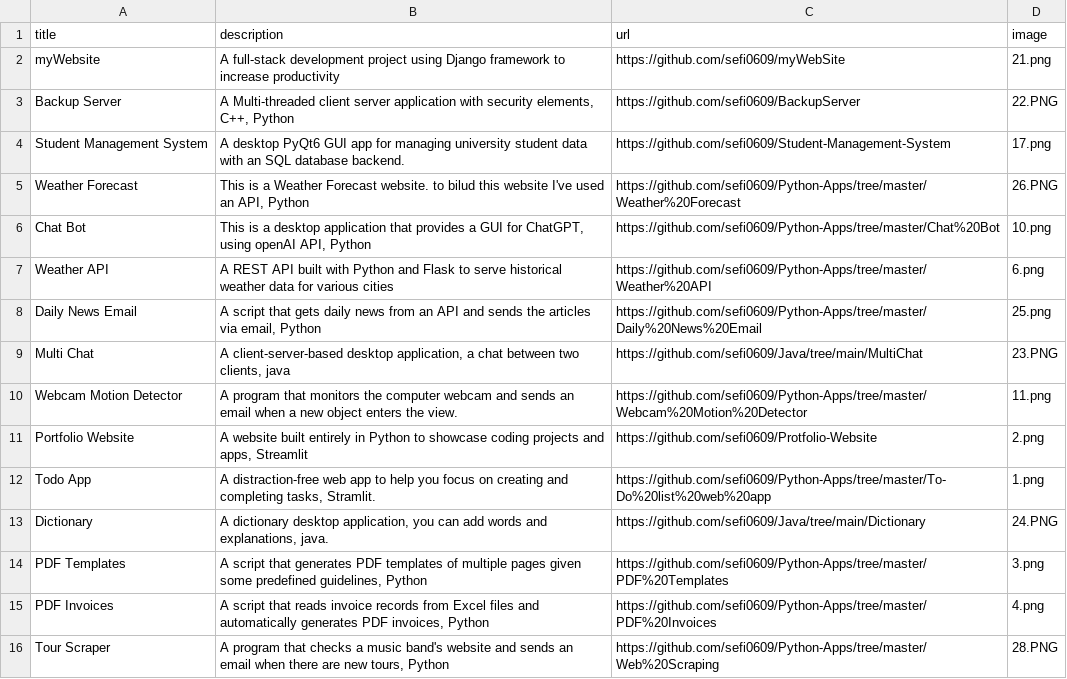
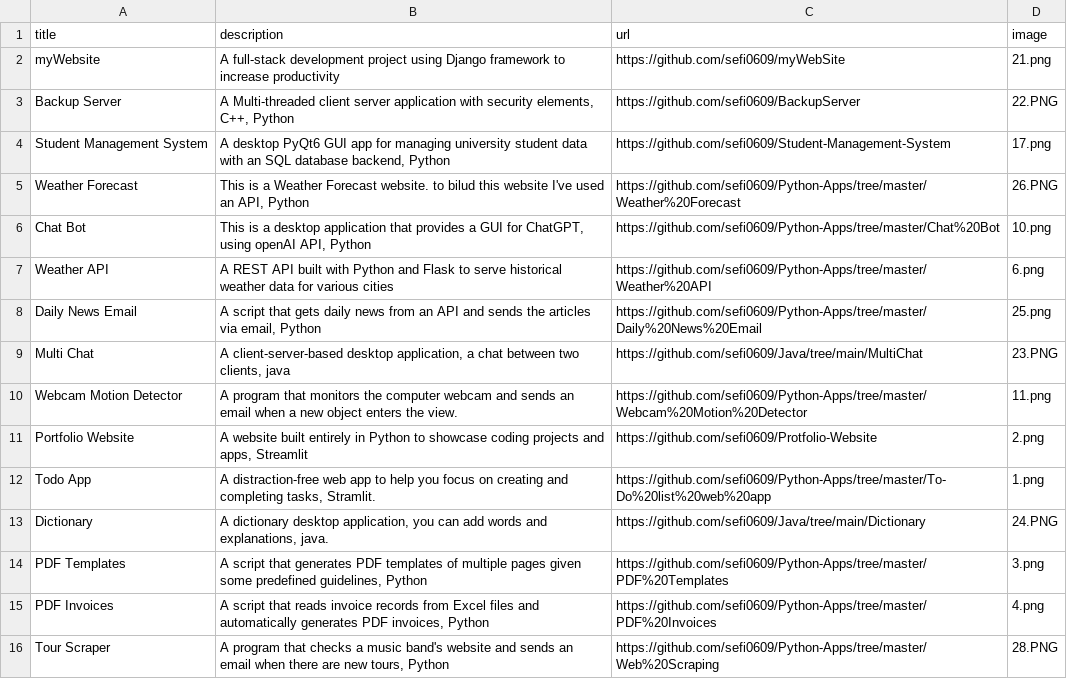
Before and after one commit to sefi0609/Protfolio-Website, a CSV file: data.csv, drawn as a sheet.

Commit message:
Update data.csv

```diff
--- a/data.csv
+++ b/data.csv
@@ -3,3 +3,3 @@ myWebsite;A full-stack development project using Django framework to increase pr
 Backup Server;A Multi-threaded client server application with security elements, C++, Python;https://github.com/sefi0609/BackupServer;22.PNG
-Student Management System;A desktop PyQt6 GUI app for managing university student data with an SQL database backend.;https://github.com/sefi0609/Student-Management-System;17.png
+Student Management System;A desktop PyQt6 GUI app for managing university student data with an SQL database backend, Python;https://github.com/sefi0609/Student-Management-System;17.png
 Weather Forecast;This is a Weather Forecast website. to bilud this website I've used an API, Python;https://github.com/sefi0609/Python-Apps/tree/master/Weather%20Forecast;26.PNG
```
